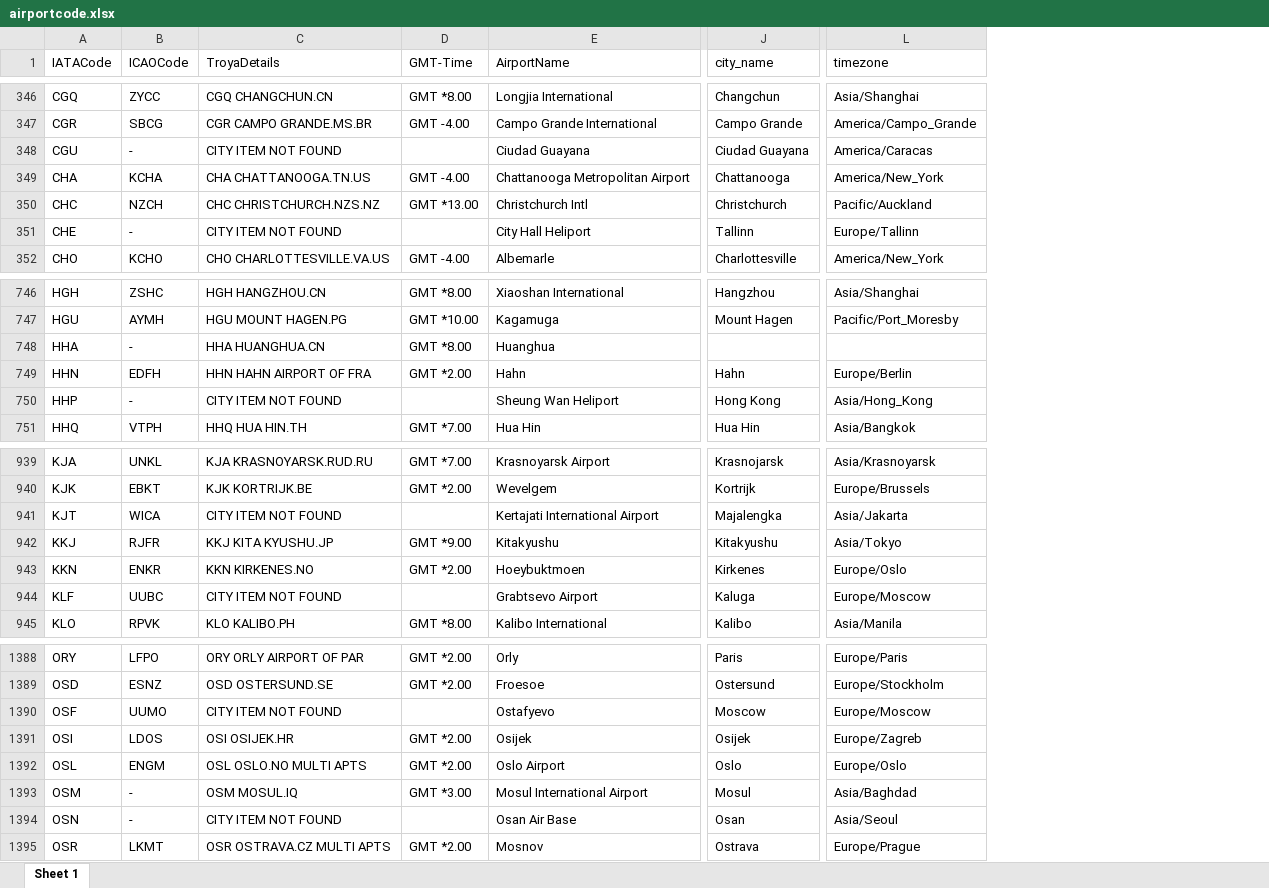
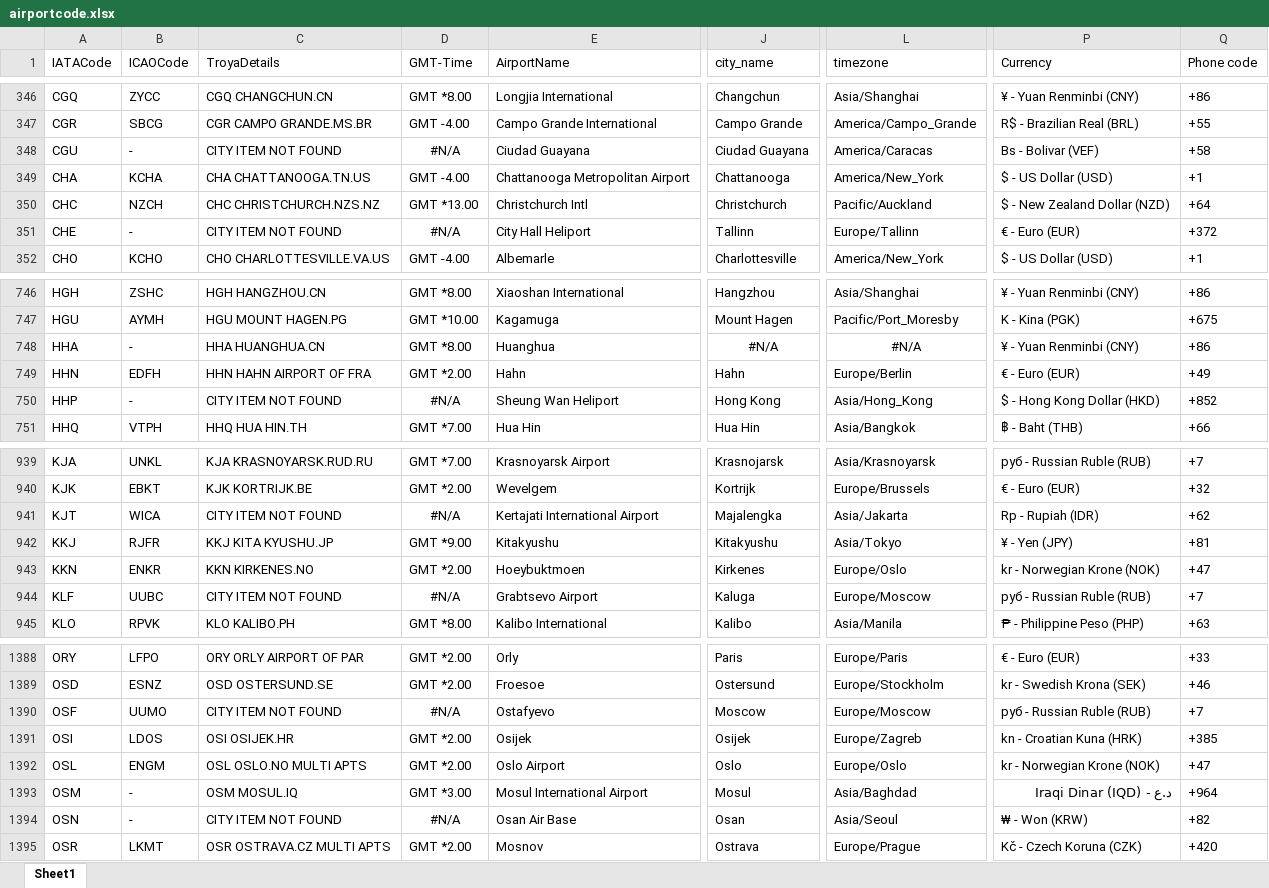
Before and after one commit to tolgakurtuluss/flsk, an Excel workbook: database/airportcode.xlsx, sheet Sheet1, drawn as a sheet; only a part is shown, gaps mark what is left out; values as stored, in another font and other column widths than the file's, no borders; the diff covers the shown part only; the diff names each change by its address in the sheet, - before the commit and + after, or states it on an @@ line.

```diff
--- a/database/airportcode.xlsx (sheet Sheet1)
+++ b/database/airportcode.xlsx (sheet Sheet1)
-sheet tab: Sheet 1
+sheet tab: Sheet1
+column P (Currency), rows 346-352: ¥ - Yuan Renminbi (CNY) | R$ - Brazilian Real (BRL) | Bs - Bolivar (VEF) | $ - US Dollar (USD) | $ - New Zealand Dollar (NZD) | € - Euro (EUR) | $ - US Dollar (USD); rows 746-751: ¥ - Yuan Renminbi (CNY) | K - Kina (PGK) | ¥ - Yuan Renminbi (CNY) | € - Euro (EUR) | $ - Hong Kong Dollar (HKD) | ฿ - Baht (THB); rows 939-945: руб - Russian Ruble (RUB) | € - Euro (EUR) | Rp - Rupiah (IDR) | ¥ - Yen (JPY) | kr - Norwegian Krone (NOK) | руб - Russian Ruble (RUB) | ₱ - Philippine Peso (PHP); rows 1388-1395: € - Euro (EUR) | kr - Swedish Krona (SEK) | руб - Russian Ruble (RUB) | kn - Croatian Kuna (HRK) | kr - Norwegian Krone (NOK) | د.ع - Iraqi Dinar (IQD) | ₩ - Won (KRW) | Kč - Czech Koruna (CZK)
+column Q (Phone code), rows 346-352: +86 | +55 | +58 | +1 | +64 | +372 | +1; rows 746-751: +86 | +675 | +86 | +49 | +852 | +66; rows 939-945: +7 | +32 | +62 | +81 | +47 | +7 | +63; rows 1388-1395: +33 | +46 | +7 | +385 | +47 | +964 | +82 | +420
-D348 (GMT-Time): (empty)
+D348 (GMT-Time): #N/A
-D351 (GMT-Time): (empty)
+D351 (GMT-Time): #N/A
-J748 (city_name): (empty)
+J748 (city_name): #N/A
-L748 (timezone): (empty)
+L748 (timezone): #N/A
-D750 (GMT-Time): (empty)
+D750 (GMT-Time): #N/A
-D941 (GMT-Time): (empty)
+D941 (GMT-Time): #N/A
-D944 (GMT-Time): (empty)
+D944 (GMT-Time): #N/A
-D1390 (GMT-Time): (empty)
+D1390 (GMT-Time): #N/A
-D1394 (GMT-Time): (empty)
+D1394 (GMT-Time): #N/A
```
Also changed, not shown: 38 edited cells elsewhere in this sheet.
